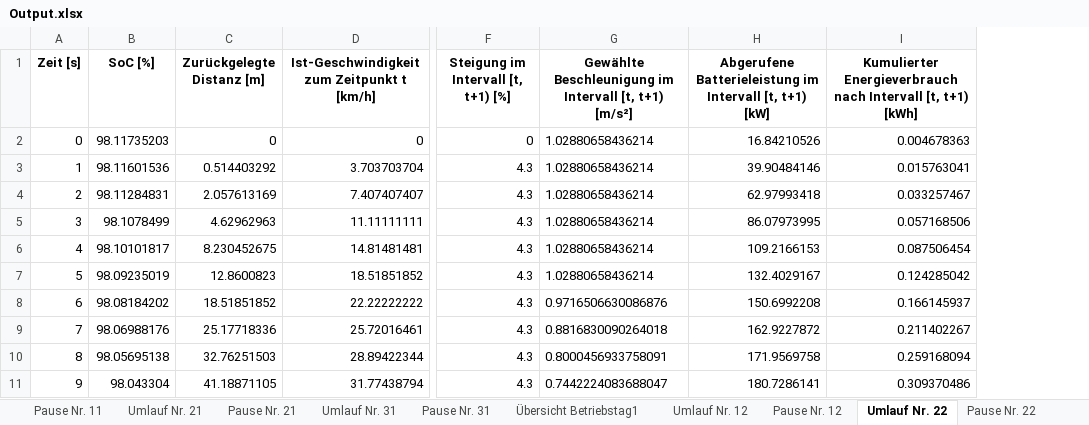
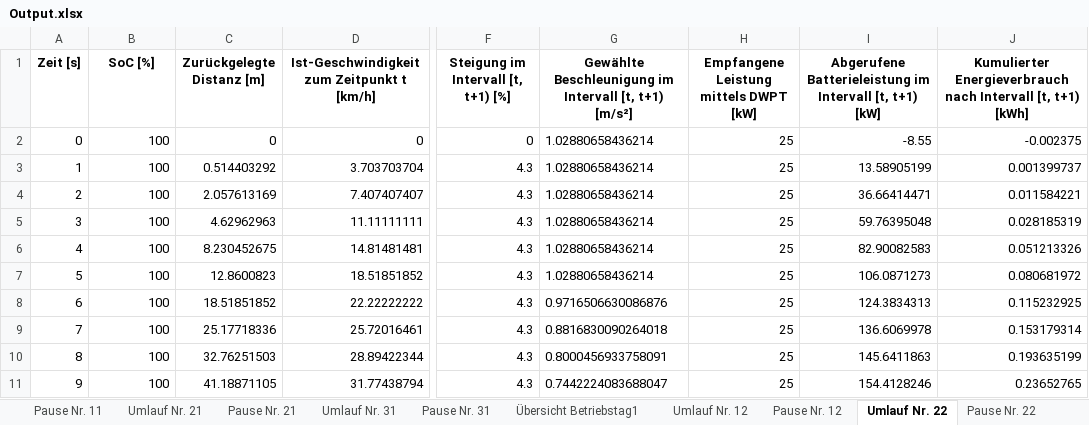
Before and after one commit to fabiofrank/Bachelorarbeit, an Excel workbook: Output.xlsx, sheet Umlauf Nr. 22, drawn as a sheet; only a part is shown, gaps mark what is left out; values as stored, in another font and other column widths than the file's, no borders; addresses are those after the commit; the diff covers the shown part only; the diff names each change by its address in the sheet, - before the commit and + after, or states it on an @@ line.

Commit message:
DWPT-Ladeleistung integriert

```diff
--- a/Output.xlsx (sheet Umlauf Nr. 22)
+++ b/Output.xlsx (sheet Umlauf Nr. 22)
+column H, rows 1-11: Empfangene Leistung mittels DWPT [kW] | 25 | 25 | 25 | 25 | 25 | 25 | 25 | 25 | 25 | 25
-B2 (SoC [%]): 98.11735203
+B2 (SoC [%]): 100
-I2: 16.84210526
+I2: -8.55
-J2: 0.004678363
+J2: -0.002375
-B3 (SoC [%]): 98.11601536
+B3 (SoC [%]): 100
-I3: 39.90484146
+I3: 13.58905199
-J3: 0.015763041
+J3: 0.001399737
-B4 (SoC [%]): 98.11284831
+B4 (SoC [%]): 100
-I4: 62.97993418
+I4: 36.66414471
-J4: 0.033257467
+J4: 0.011584221
-B5 (SoC [%]): 98.1078499
+B5 (SoC [%]): 100
-I5: 86.07973995
+I5: 59.76395048
-J5: 0.057168506
+J5: 0.028185319
-B6 (SoC [%]): 98.10101817
+B6 (SoC [%]): 100
-I6: 109.2166153
+I6: 82.90082583
-J6: 0.087506454
+J6: 0.051213326
-B7 (SoC [%]): 98.09235019
+B7 (SoC [%]): 100
-I7: 132.4029167
+I7: 106.0871273
-J7: 0.124285042
+J7: 0.080681972
-B8 (SoC [%]): 98.08184202
+B8 (SoC [%]): 100
-I8: 150.6992208
+I8: 124.3834313
-J8: 0.166145937
+J8: 0.115232925
-B9 (SoC [%]): 98.06988176
+B9 (SoC [%]): 100
-I9: 162.9227872
+I9: 136.6069978
-J9: 0.211402267
+J9: 0.153179314
-B10 (SoC [%]): 98.05695138
+B10 (SoC [%]): 100
-I10: 171.9569758
+I10: 145.6411863
-J10: 0.259168094
+J10: 0.193635199
-B11 (SoC [%]): 98.043304
+B11 (SoC [%]): 100
-I11: 180.7286141
+I11: 154.4128246
-J11: 0.309370486
+J11: 0.23652765
```
Also changed, not shown: 1366 edited cells elsewhere in this sheet, sheet Umlauf Nr. 32, sheet Umlauf Nr. 21, sheet Umlauf Nr. 31, sheet Umlauf Nr. 12, sheet Umlauf Nr. 11, sheet Umlauf Nr. 2, 14 more sheets, other sheet tabs, 6 other files.
